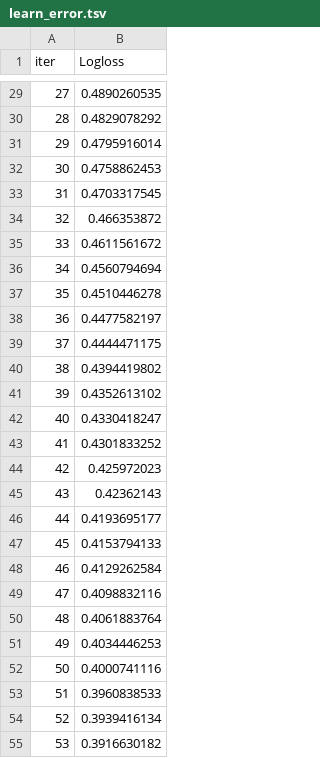
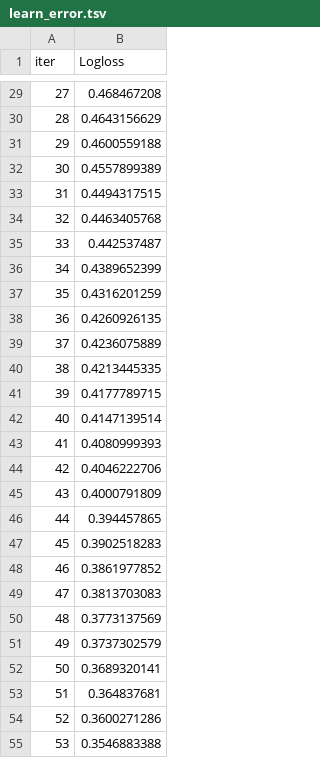
Before and after one commit to ThilinaKanishka/Multimodal-Liver-Recurrence-Net, a TSV file: backend/catboost_info/learn_error.tsv, drawn as a sheet; only a part is shown, gaps mark what is left out; the diff covers the shown part only.

```diff
--- a/backend/catboost_info/learn_error.tsv
+++ b/backend/catboost_info/learn_error.tsv
@@ -29,27 +29,27 @@ iter	Logloss
-27	0.4890260535
-28	0.4829078292
-29	0.4795916014
-30	0.4758862453
-31	0.4703317545
-32	0.466353872
-33	0.4611561672
-34	0.4560794694
-35	0.4510446278
-36	0.4477582197
-37	0.4444471175
-38	0.4394419802
-39	0.4352613102
-40	0.4330418247
-41	0.4301833252
-42	0.425972023
-43	0.42362143
-44	0.4193695177
-45	0.4153794133
-46	0.4129262584
-47	0.4098832116
-48	0.4061883764
-49	0.4034446253
-50	0.4000741116
-51	0.3960838533
-52	0.3939416134
-53	0.3916630182
+27	0.468467208
+28	0.4643156629
+29	0.4600559188
+30	0.4557899389
+31	0.4494317515
+32	0.4463405768
+33	0.442537487
+34	0.4389652399
+35	0.4316201259
+36	0.4260926135
+37	0.4236075889
+38	0.4213445335
+39	0.4177789715
+40	0.4147139514
+41	0.4080999393
+42	0.4046222706
+43	0.4000791809
+44	0.394457865
+45	0.3902518283
+46	0.3861977852
+47	0.3813703083
+48	0.3773137569
+49	0.3737302579
+50	0.3689320141
+51	0.364837681
+52	0.3600271286
+53	0.3546883388
```
Also changed, not shown: 73 edited cells elsewhere in this file, backend/catboost_info/time_left.tsv, 2 other files.
